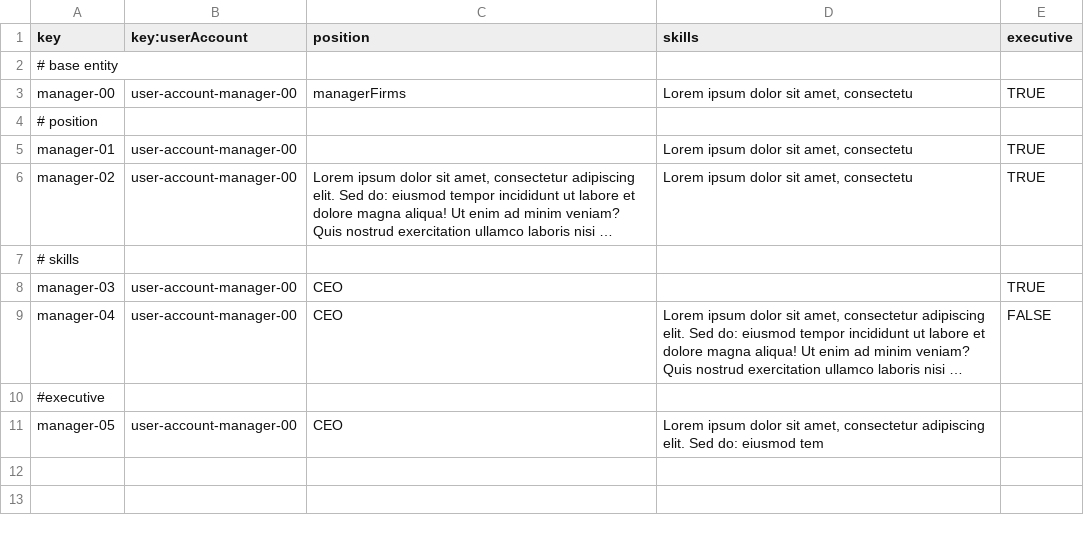
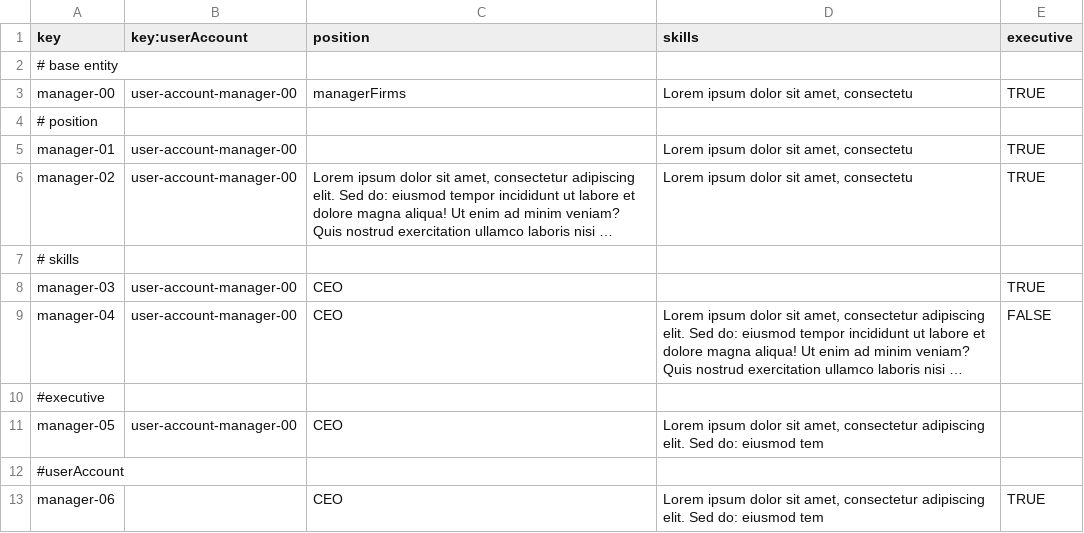
Before and after one commit to davposmar/Acme-Starters-B, a CSV file: src/main/resources/WEB-INF/data/errata/batch-02/manager.csv, drawn as a sheet; long unchanged cells end in …; the diff names each change by its address in the sheet, - before the commit and + after, or states it on an @@ line.

Commit message:
feat: member sample and errata

```diff
--- a/src/main/resources/WEB-INF/data/errata/batch-02/manager.csv
+++ b/src/main/resources/WEB-INF/data/errata/batch-02/manager.csv
+row 12: #userAccount
+row 13: manager-06 |  | CEO | Lorem ipsum dolor sit amet, consectetur adipiscing elit. Sed do: eiusmod tem | TRUE
```
Also changed, not shown: 3 other files.
